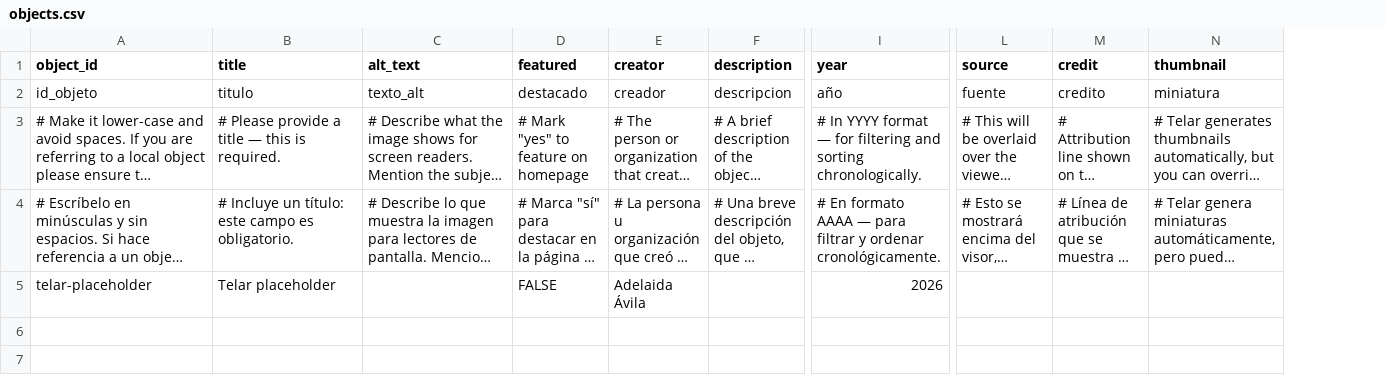
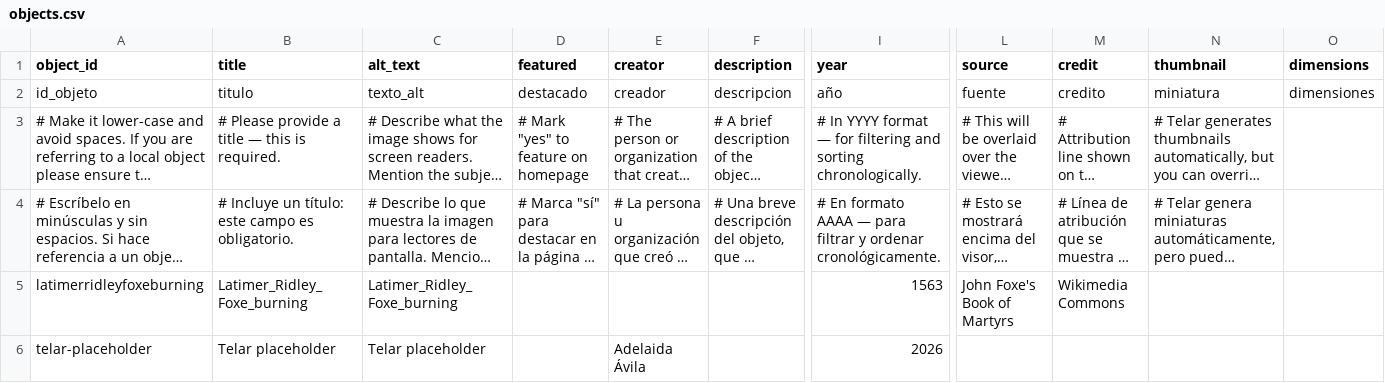
Before and after one commit to barmy-dighuman/oxfordmartyrs, a CSV file: telar-content/spreadsheets/objects.csv, drawn as a sheet; only a part is shown, gaps mark what is left out; long unchanged cells end in …; addresses are those after the commit; rows hold the shown columns only; the diff names each change by its address in the sheet, - before the commit and + after, or states it on an @@ line.

```diff
--- a/telar-content/spreadsheets/objects.csv
+++ b/telar-content/spreadsheets/objects.csv
+column O (dimensions), row 2: dimensiones
+row 5: latimerridleyfoxeburning | Latimer_Ridley_Foxe_burning | Latimer_Ridley_Foxe_burning |  |  |  | 1563 | John Foxe's Book of Martyrs | Wikimedia Commons
-C6 (alt_text): (empty)
+C6 (alt_text): Telar placeholder
-D6 (featured): FALSE
+D6 (featured): (empty)
```
Also changed, not shown: 1 other file.
